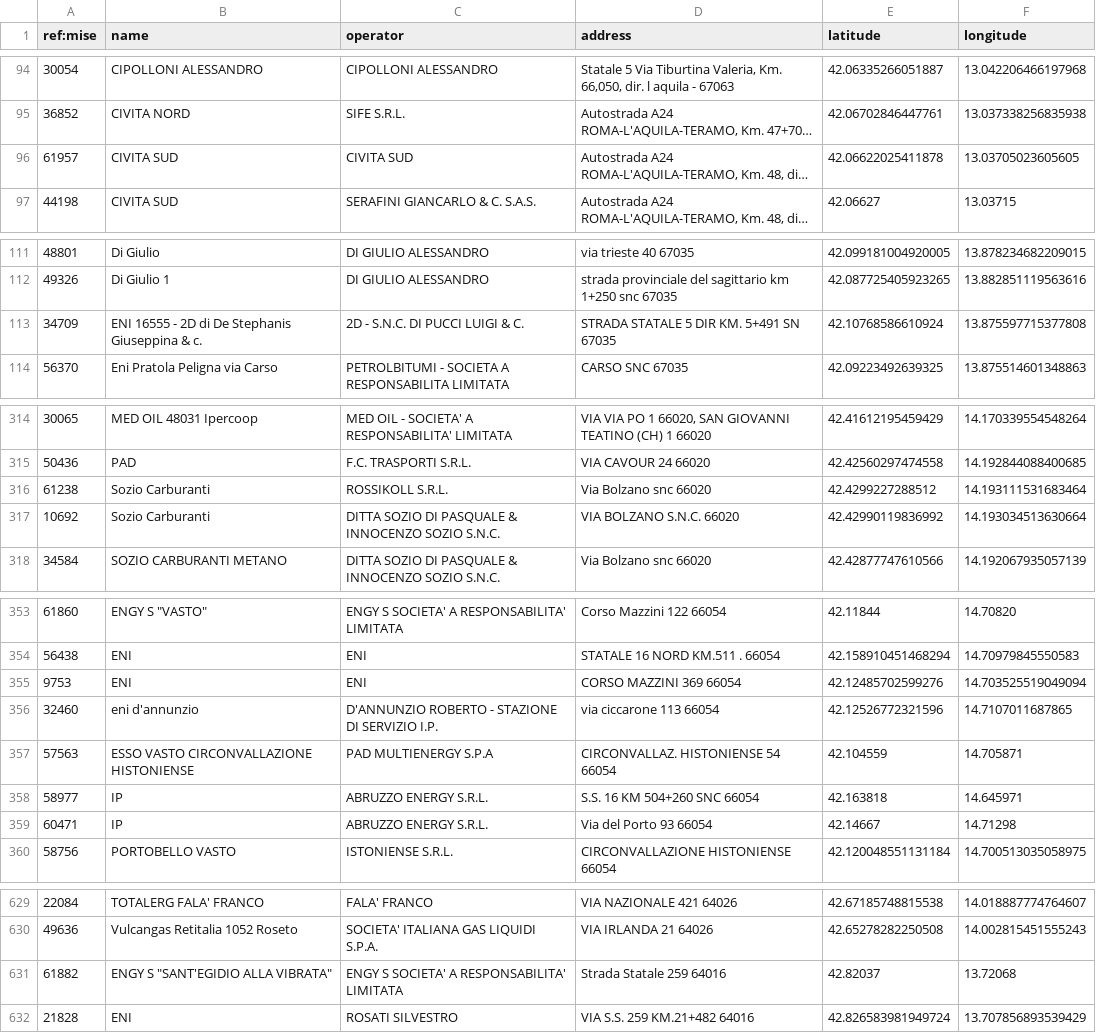
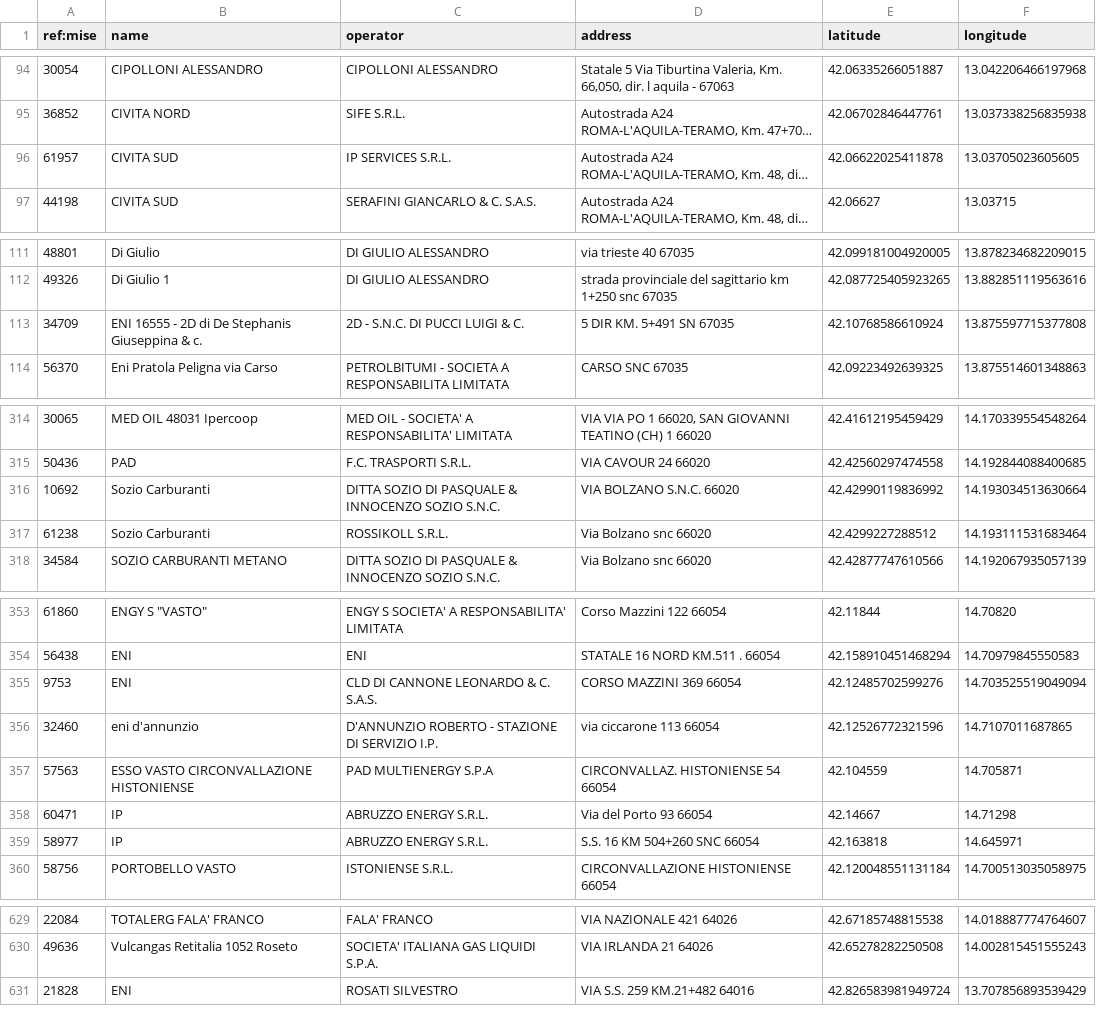
Before and after one commit to ricloy/stazionirifornimento, a CSV file: data/output/Abruzzo/abruzzo_impianti_attivi.csv, drawn as a sheet; only a part is shown, gaps mark what is left out; long unchanged cells end in …; removed rows and columns are numbered as before the commit, all else as after; the diff covers the shown part only; the diff names each change by its address in the sheet, - before the commit and + after, or states it on an @@ line.

Commit message:
Latest data: 2025-11-08T07:35+00:00 (a total of 24525 fuel stations)

```diff
--- a/data/output/Abruzzo/abruzzo_impianti_attivi.csv
+++ b/data/output/Abruzzo/abruzzo_impianti_attivi.csv
-C96 (operator): CIVITA SUD
+C96 (operator): IP SERVICES S.R.L.
-D113 (address): STRADA STATALE 5 DIR KM. 5+491 SN 67035
+D113 (address): 5 DIR KM. 5+491 SN 67035
@@ row 317 moved to row 316: 10692 @@
-C355 (operator): ENI
+C355 (operator): CLD DI CANNONE LEONARDO & C. S.A.S.
@@ row 359 moved to row 358: 60471 @@
-row 631: 61882 | ENGY S "SANT'EGIDIO ALLA VIBRATA" | ENGY S SOCIETA' A RESPONSABILITA' LIMITATA | Strada Statale 259 64016 | 42.82037 | 13.72068
```
Also changed, not shown: 1 moved row elsewhere in this file, data/output/Toscana/toscana_impianti_attivi.csv, 2 other files.
